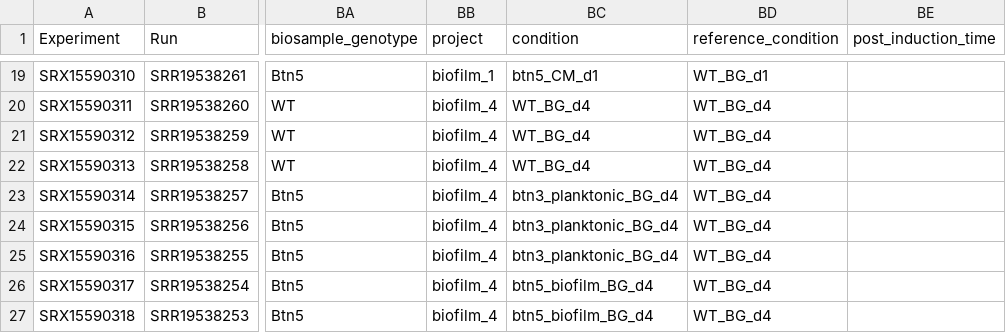
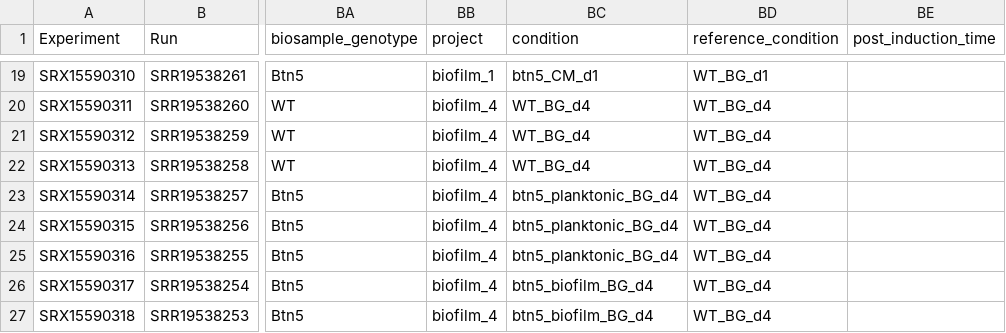
Before and after one commit to AnnieYuan21/S.elongatus-iModulons, a TSV file: data/processed_data/metadata.tsv, drawn as a sheet; only a part is shown, gaps mark what is left out; the diff names each change by its address in the sheet, - before the commit and + after, or states it on an @@ line.

```diff
--- a/data/processed_data/metadata.tsv
+++ b/data/processed_data/metadata.tsv
-BC23:BC25 (condition): btn3_planktonic_BG_d4
+BC23:BC25 (condition): btn5_planktonic_BG_d4
```
Also changed, not shown: data/processed_data/imodulon_table.csv, 3 other files.
